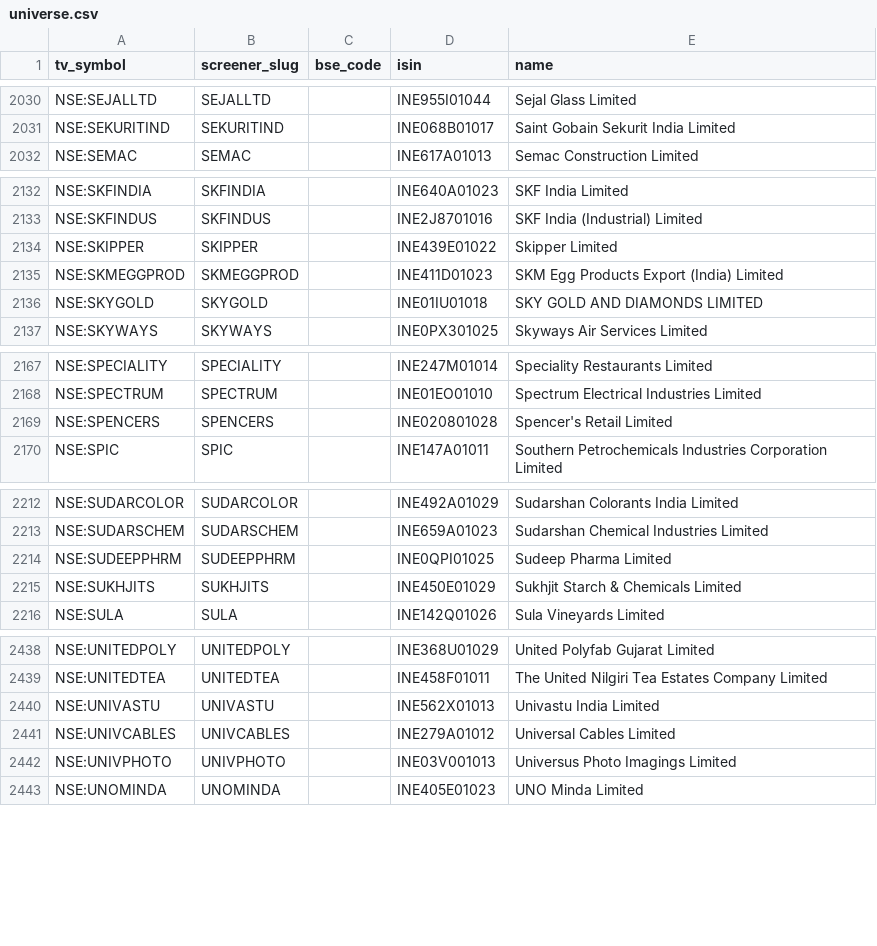
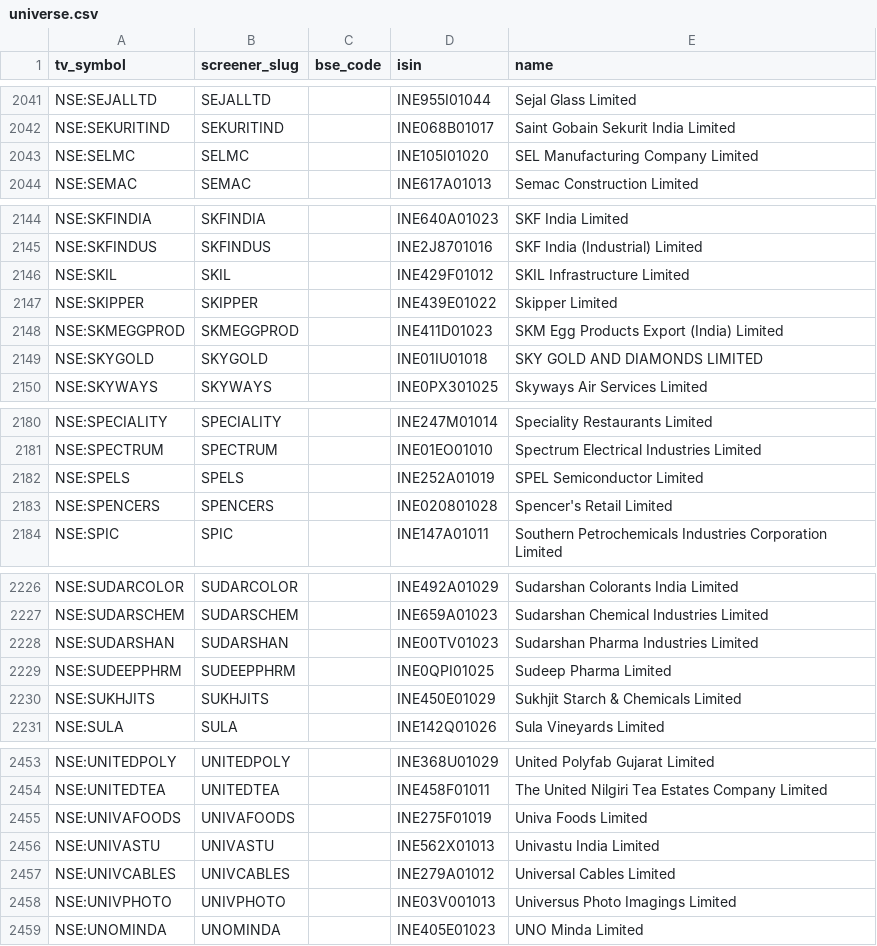
Before and after one commit to KalpenPatel2026/tv-shareholding-overlay, a CSV file: universe.csv, drawn as a sheet; only a part is shown, gaps mark what is left out; the diff covers the shown part only; the diff names each change by its address in the sheet, - before the commit and + after, or states it on an @@ line.

```diff
--- a/universe.csv
+++ b/universe.csv
+row 2043: NSE:SELMC | SELMC |  | INE105I01020 | SEL Manufacturing Company Limited
+row 2146: NSE:SKIL | SKIL |  | INE429F01012 | SKIL Infrastructure Limited
+row 2182: NSE:SPELS | SPELS |  | INE252A01019 | SPEL Semiconductor Limited
+row 2228: NSE:SUDARSHAN | SUDARSHAN |  | INE00TV01023 | Sudarshan Pharma Industries Limited
+row 2455: NSE:UNIVAFOODS | UNIVAFOODS |  | INE275F01019 | Univa Foods Limited
```
Also changed, not shown: 11 added rows and 10 removed rows elsewhere in this file, 1 other file.
